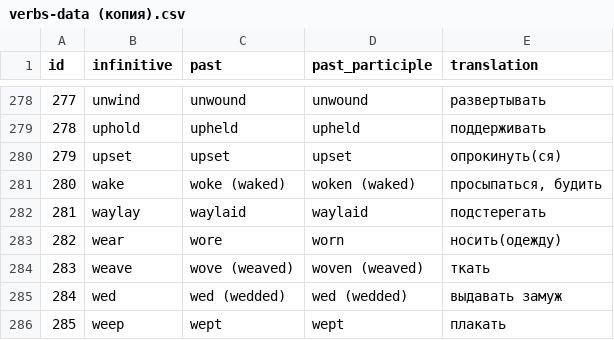
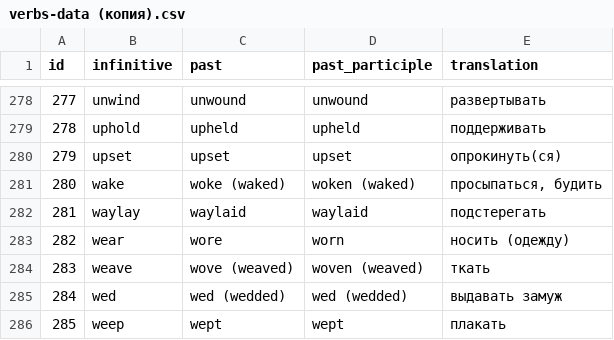
Before and after one commit to agorohovcom/learnirregverbs_bot, a CSV file: src/main/resources/db/changelog/data/data/verbs-data (копия).csv, drawn as a sheet; only a part is shown, gaps mark what is left out.

```diff
--- a/src/main/resources/db/changelog/data/data/verbs-data (копия).csv
+++ b/src/main/resources/db/changelog/data/data/verbs-data (копия).csv
@@ -282,3 +282,3 @@ id,infinitive,past,past_participle,translation
 281,waylay,waylaid,waylaid,подстерегать
-282,wear,wore,worn,носить(одежду)
+282,wear,wore,worn,носить (одежду)
 283,weave,wove (weaved),woven (weaved),ткать
```
Also changed, not shown: 8 other files.
